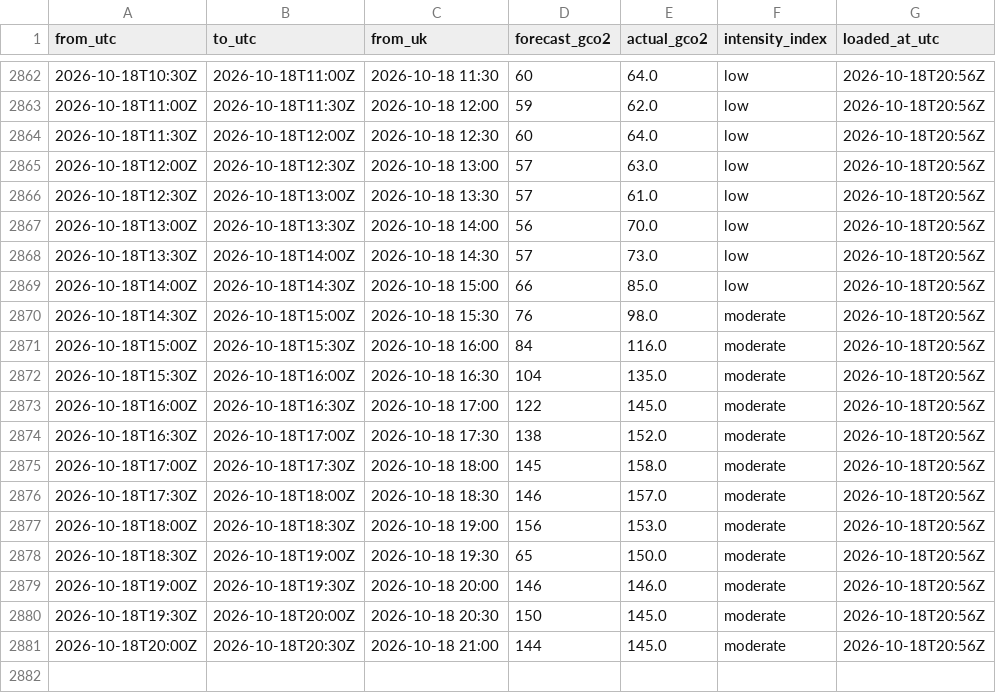
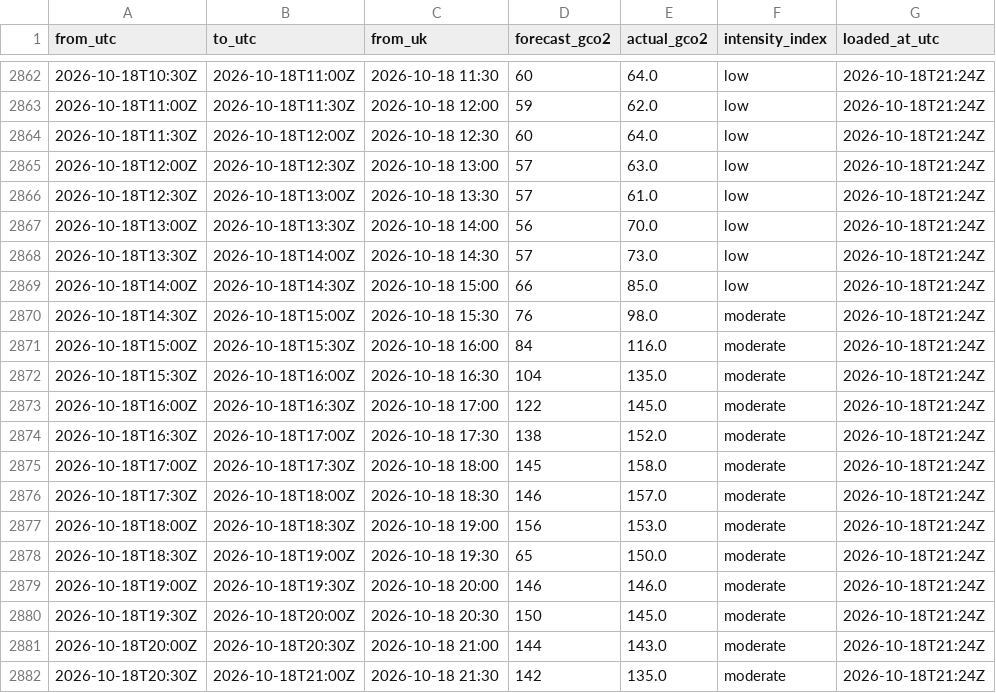
Before and after one commit to raphaliyarohit-collab/uk-grid-carbon, a CSV file: data/national_intensity.csv, drawn as a sheet; only a part is shown, gaps mark what is left out; the diff covers the shown part only.

```diff
--- a/data/national_intensity.csv
+++ b/data/national_intensity.csv
@@ -2862,20 +2862,21 @@ from_utc,to_utc,from_uk,forecast_gco2,actual_gco2,intensity_index,loaded_at_utc
-2026-10-18T10:30Z,2026-10-18T11:00Z,2026-10-18 11:30,60,64.0,low,2026-10-18T20:56Z
-2026-10-18T11:00Z,2026-10-18T11:30Z,2026-10-18 12:00,59,62.0,low,2026-10-18T20:56Z
-2026-10-18T11:30Z,2026-10-18T12:00Z,2026-10-18 12:30,60,64.0,low,2026-10-18T20:56Z
-2026-10-18T12:00Z,2026-10-18T12:30Z,2026-10-18 13:00,57,63.0,low,2026-10-18T20:56Z
-2026-10-18T12:30Z,2026-10-18T13:00Z,2026-10-18 13:30,57,61.0,low,2026-10-18T20:56Z
-2026-10-18T13:00Z,2026-10-18T13:30Z,2026-10-18 14:00,56,70.0,low,2026-10-18T20:56Z
-2026-10-18T13:30Z,2026-10-18T14:00Z,2026-10-18 14:30,57,73.0,low,2026-10-18T20:56Z
-2026-10-18T14:00Z,2026-10-18T14:30Z,2026-10-18 15:00,66,85.0,low,2026-10-18T20:56Z
-2026-10-18T14:30Z,2026-10-18T15:00Z,2026-10-18 15:30,76,98.0,moderate,2026-10-18T20:56Z
-2026-10-18T15:00Z,2026-10-18T15:30Z,2026-10-18 16:00,84,116.0,moderate,2026-10-18T20:56Z
-2026-10-18T15:30Z,2026-10-18T16:00Z,2026-10-18 16:30,104,135.0,moderate,2026-10-18T20:56Z
-2026-10-18T16:00Z,2026-10-18T16:30Z,2026-10-18 17:00,122,145.0,moderate,2026-10-18T20:56Z
-2026-10-18T16:30Z,2026-10-18T17:00Z,2026-10-18 17:30,138,152.0,moderate,2026-10-18T20:56Z
-2026-10-18T17:00Z,2026-10-18T17:30Z,2026-10-18 18:00,145,158.0,moderate,2026-10-18T20:56Z
-2026-10-18T17:30Z,2026-10-18T18:00Z,2026-10-18 18:30,146,157.0,moderate,2026-10-18T20:56Z
-2026-10-18T18:00Z,2026-10-18T18:30Z,2026-10-18 19:00,156,153.0,moderate,2026-10-18T20:56Z
-2026-10-18T18:30Z,2026-10-18T19:00Z,2026-10-18 19:30,65,150.0,moderate,2026-10-18T20:56Z
-2026-10-18T19:00Z,2026-10-18T19:30Z,2026-10-18 20:00,146,146.0,moderate,2026-10-18T20:56Z
-2026-10-18T19:30Z,2026-10-18T20:00Z,2026-10-18 20:30,150,145.0,moderate,2026-10-18T20:56Z
-2026-10-18T20:00Z,2026-10-18T20:30Z,2026-10-18 21:00,144,145.0,moderate,2026-10-18T20:56Z
+2026-10-18T10:30Z,2026-10-18T11:00Z,2026-10-18 11:30,60,64.0,low,2026-10-18T21:24Z
+2026-10-18T11:00Z,2026-10-18T11:30Z,2026-10-18 12:00,59,62.0,low,2026-10-18T21:24Z
+2026-10-18T11:30Z,2026-10-18T12:00Z,2026-10-18 12:30,60,64.0,low,2026-10-18T21:24Z
+2026-10-18T12:00Z,2026-10-18T12:30Z,2026-10-18 13:00,57,63.0,low,2026-10-18T21:24Z
+2026-10-18T12:30Z,2026-10-18T13:00Z,2026-10-18 13:30,57,61.0,low,2026-10-18T21:24Z
+2026-10-18T13:00Z,2026-10-18T13:30Z,2026-10-18 14:00,56,70.0,low,2026-10-18T21:24Z
+2026-10-18T13:30Z,2026-10-18T14:00Z,2026-10-18 14:30,57,73.0,low,2026-10-18T21:24Z
+2026-10-18T14:00Z,2026-10-18T14:30Z,2026-10-18 15:00,66,85.0,low,2026-10-18T21:24Z
+2026-10-18T14:30Z,2026-10-18T15:00Z,2026-10-18 15:30,76,98.0,moderate,2026-10-18T21:24Z
+2026-10-18T15:00Z,2026-10-18T15:30Z,2026-10-18 16:00,84,116.0,moderate,2026-10-18T21:24Z
+2026-10-18T15:30Z,2026-10-18T16:00Z,2026-10-18 16:30,104,135.0,moderate,2026-10-18T21:24Z
+2026-10-18T16:00Z,2026-10-18T16:30Z,2026-10-18 17:00,122,145.0,moderate,2026-10-18T21:24Z
+2026-10-18T16:30Z,2026-10-18T17:00Z,2026-10-18 17:30,138,152.0,moderate,2026-10-18T21:24Z
+2026-10-18T17:00Z,2026-10-18T17:30Z,2026-10-18 18:00,145,158.0,moderate,2026-10-18T21:24Z
+2026-10-18T17:30Z,2026-10-18T18:00Z,2026-10-18 18:30,146,157.0,moderate,2026-10-18T21:24Z
+2026-10-18T18:00Z,2026-10-18T18:30Z,2026-10-18 19:00,156,153.0,moderate,2026-10-18T21:24Z
+2026-10-18T18:30Z,2026-10-18T19:00Z,2026-10-18 19:30,65,150.0,moderate,2026-10-18T21:24Z
+2026-10-18T19:00Z,2026-10-18T19:30Z,2026-10-18 20:00,146,146.0,moderate,2026-10-18T21:24Z
+2026-10-18T19:30Z,2026-10-18T20:00Z,2026-10-18 20:30,150,145.0,moderate,2026-10-18T21:24Z
+2026-10-18T20:00Z,2026-10-18T20:30Z,2026-10-18 21:00,144,143.0,moderate,2026-10-18T21:24Z
+2026-10-18T20:30Z,2026-10-18T21:00Z,2026-10-18 21:30,142,135.0,moderate,2026-10-18T21:24Z
```
Also changed, not shown: 27 edited cells elsewhere in this file, data/national_generation.csv, data/regional_forecast_48h.csv, 1 other file.
